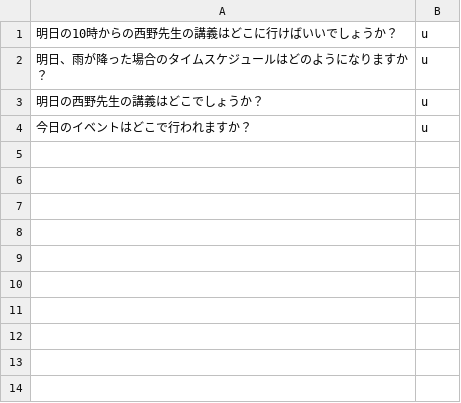
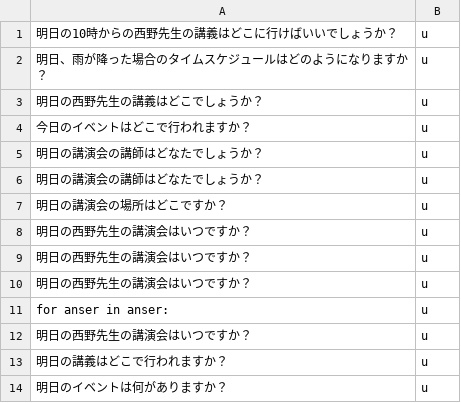
Before and after one commit to tegetege/BlueHoleUEC, a CSV file: data_user.csv, drawn as a sheet; the diff names each change by its address in the sheet, - before the commit and + after, or states it on an @@ line.

```diff
--- a/data_user.csv
+++ b/data_user.csv
+row 5: 明日の講演会の講師はどなたでしょうか？ | u
+row 6: 明日の講演会の講師はどなたでしょうか？ | u
+row 7: 明日の講演会の場所はどこですか？ | u
+row 8: 明日の西野先生の講演会はいつですか？ | u
+row 9: 明日の西野先生の講演会はいつですか？ | u
+row 10: 明日の西野先生の講演会はいつですか？ | u
+row 11: for anser in anser: | u
+row 12: 明日の西野先生の講演会はいつですか？ | u
+row 13: 明日の講義はどこで行われますか？ | u
+row 14: 明日のイベントは何がありますか？ | u
```
Also changed, not shown: 2 other files.
